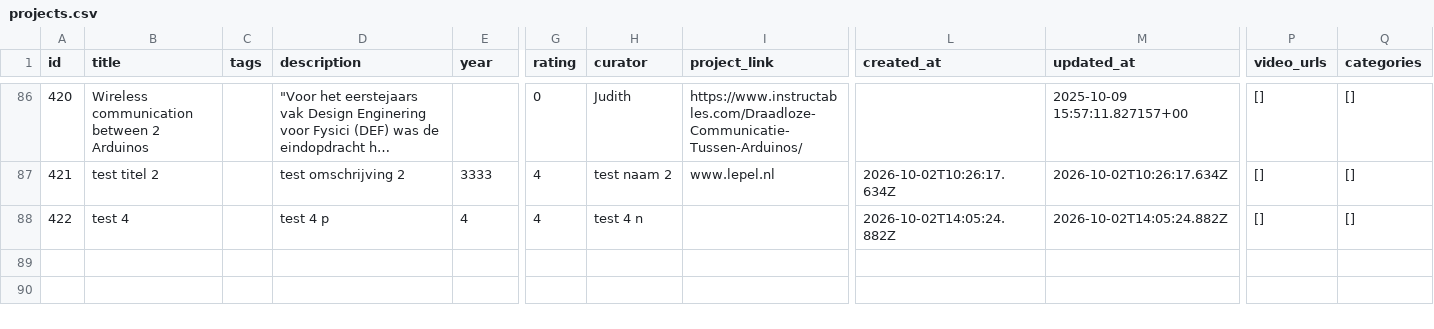
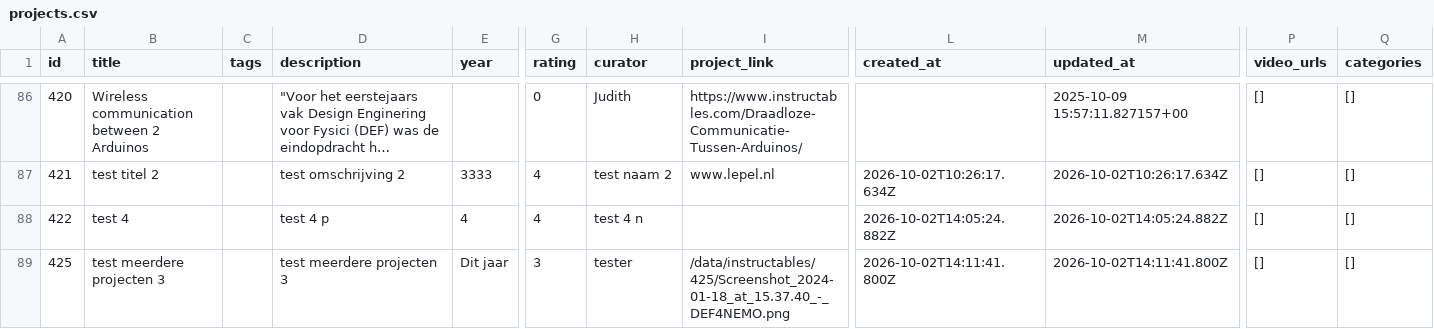
Before and after one commit to renshi2/DEF-4-NEMO, a CSV file: data/projects.csv, drawn as a sheet; only a part is shown, gaps mark what is left out; long unchanged cells end in …; rows hold the shown columns only; the diff names each change by its address in the sheet, - before the commit and + after, or states it on an @@ line.

Commit message:
Add project 425: test meerdere projecten 3

```diff
--- a/data/projects.csv
+++ b/data/projects.csv
+row 89: 425 | test meerdere projecten 3 |  | test meerdere projecten 3 | Dit jaar | 3 | tester | /data/instructables/425/Screenshot_2024-01-18_at_15.37.40_-_DEF4NEMO.png | 2026-10-02T14:11:41.800Z | 2026-10-02T14:11:41.800Z | [] | []
```
